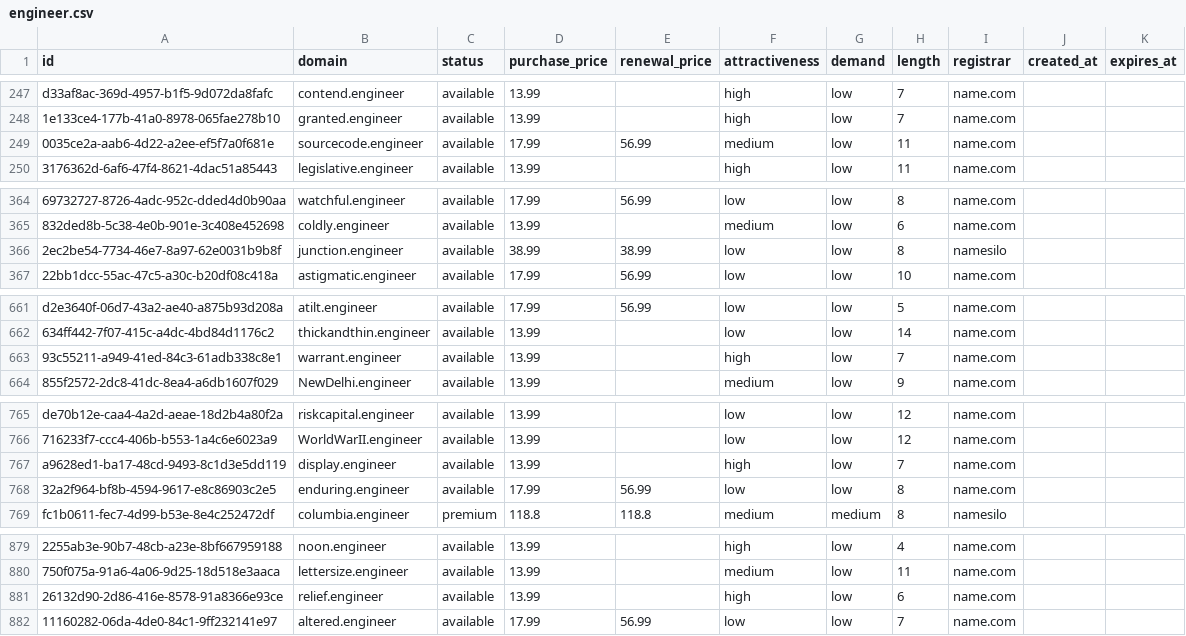
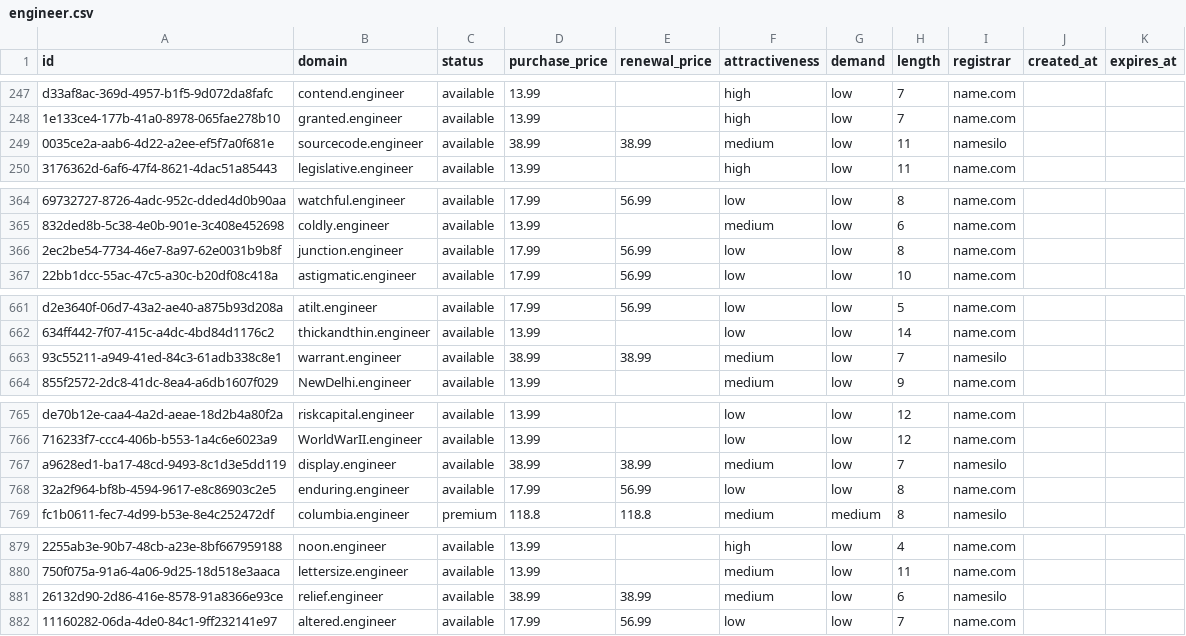
Before and after one commit to UniqueDomains/engineer-oneword-domains, a CSV file: engineer.csv, drawn as a sheet; only a part is shown, gaps mark what is left out; the diff covers the shown part only; the diff names each change by its address in the sheet, - before the commit and + after, or states it on an @@ line.

Commit message:
Domains update

```diff
--- a/engineer.csv
+++ b/engineer.csv
-D249 (purchase_price): 17.99
+D249 (purchase_price): 38.99
-E249 (renewal_price): 56.99
+E249 (renewal_price): 38.99
-I249 (registrar): name.com
+I249 (registrar): namesilo
-D366 (purchase_price): 38.99
+D366 (purchase_price): 17.99
-E366 (renewal_price): 38.99
+E366 (renewal_price): 56.99
-I366 (registrar): namesilo
+I366 (registrar): name.com
-D663 (purchase_price): 13.99
+D663 (purchase_price): 38.99
-E663 (renewal_price): (empty)
+E663 (renewal_price): 38.99
-F663 (attractiveness): high
+F663 (attractiveness): medium
-I663 (registrar): name.com
+I663 (registrar): namesilo
-D767 (purchase_price): 13.99
+D767 (purchase_price): 38.99
-E767 (renewal_price): (empty)
+E767 (renewal_price): 38.99
-F767 (attractiveness): high
+F767 (attractiveness): medium
-I767 (registrar): name.com
+I767 (registrar): namesilo
-D881 (purchase_price): 13.99
+D881 (purchase_price): 38.99
-E881 (renewal_price): (empty)
+E881 (renewal_price): 38.99
-F881 (attractiveness): high
+F881 (attractiveness): medium
-I881 (registrar): name.com
+I881 (registrar): namesilo
```
Also changed, not shown: 4 edited cells elsewhere in this file, 4 other files.
